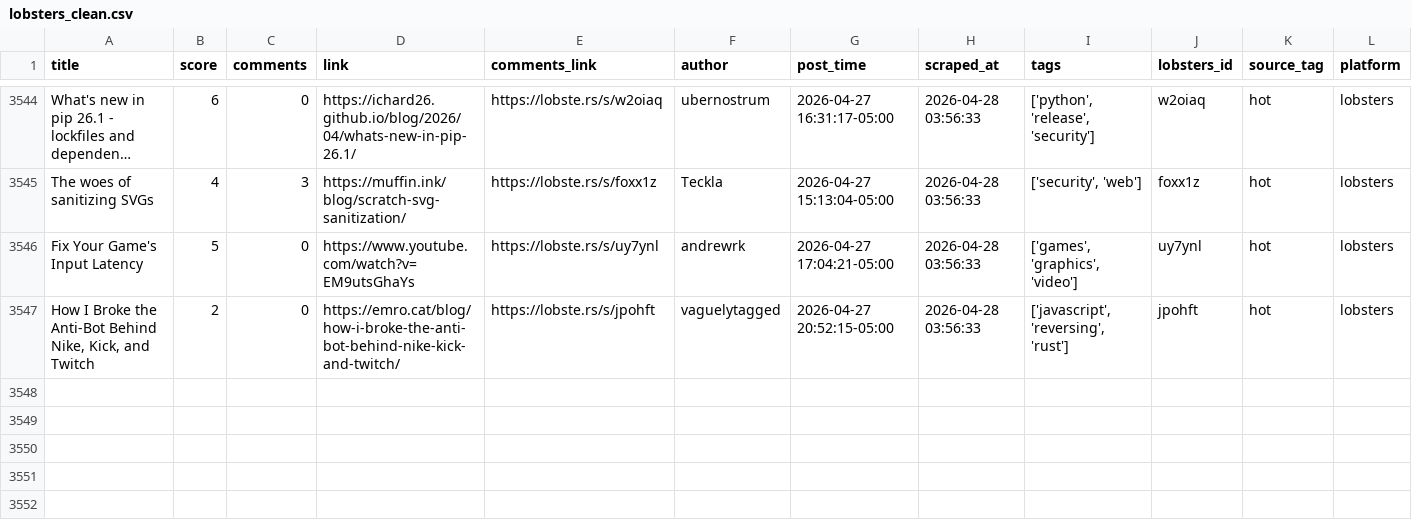
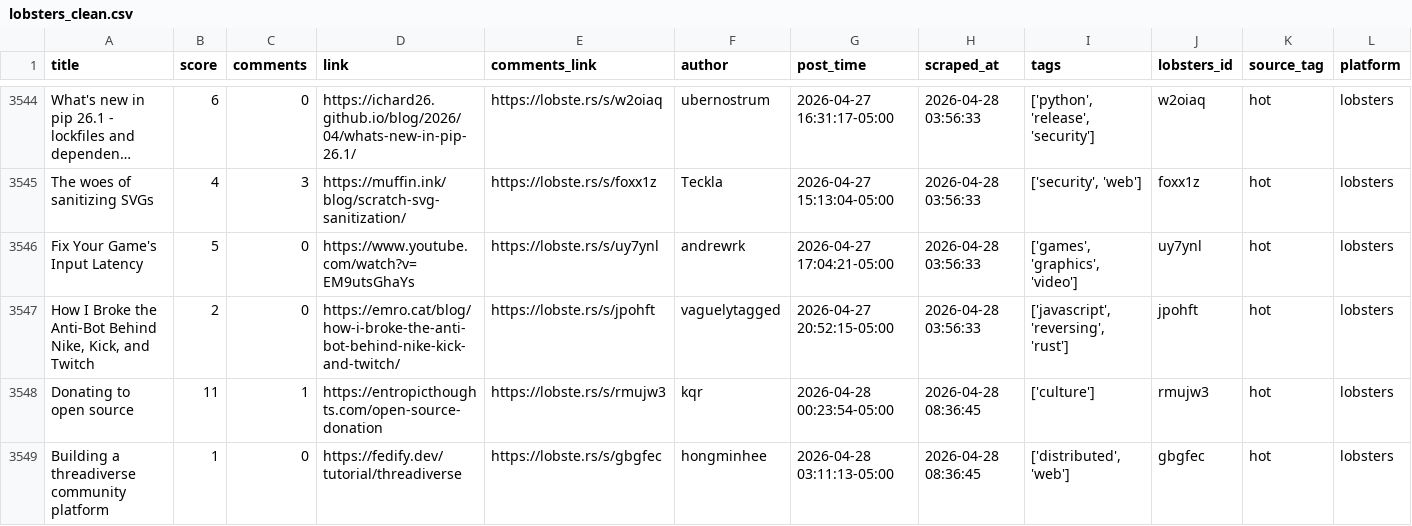
Before and after one commit to codemmaann/web-scrapping-project, a CSV file: clean_data/lobsters_clean.csv, drawn as a sheet; only a part is shown, gaps mark what is left out; long unchanged cells end in ….

```diff
--- a/clean_data/lobsters_clean.csv
+++ b/clean_data/lobsters_clean.csv
@@ -3547 +3547,3 @@ Fix Your Game's Input Latency,5,0,https://www.youtube.com/watch?v=EM9utsGhaYs,ht
 "How I Broke the Anti-Bot Behind Nike, Kick, and Twitch",2,0,https://emro.cat/blog/how-i-broke-the-anti-bot-behind-nike-kick-and-twitch/,https://lobste.rs/s/jpohft,vaguelytagged,2026-04-27 20:52:15-05:00,2026-04-28 03:56:33,"['javascript', 'reversing', 'rust']",jpohft,hot,lobsters
+Donating to open source,11,1,https://entropicthoughts.com/open-source-donation,https://lobste.rs/s/rmujw3,kqr,2026-04-28 00:23:54-05:00,2026-04-28 08:36:45,['culture'],rmujw3,hot,lobsters
+Building a threadiverse community platform,1,0,https://fedify.dev/tutorial/threadiverse,https://lobste.rs/s/gbgfec,hongminhee,2026-04-28 03:11:13-05:00,2026-04-28 08:36:45,"['distributed', 'web']",gbgfec,hot,lobsters
```
Also changed, not shown: 9 other files.
